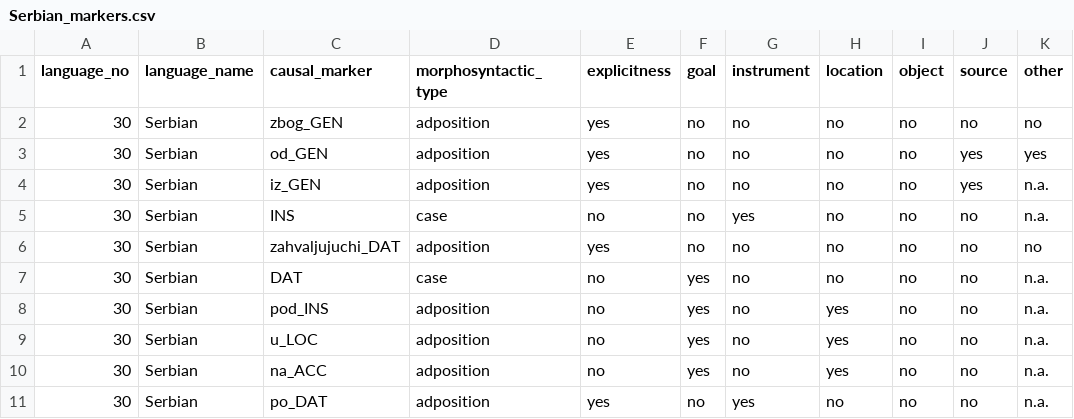
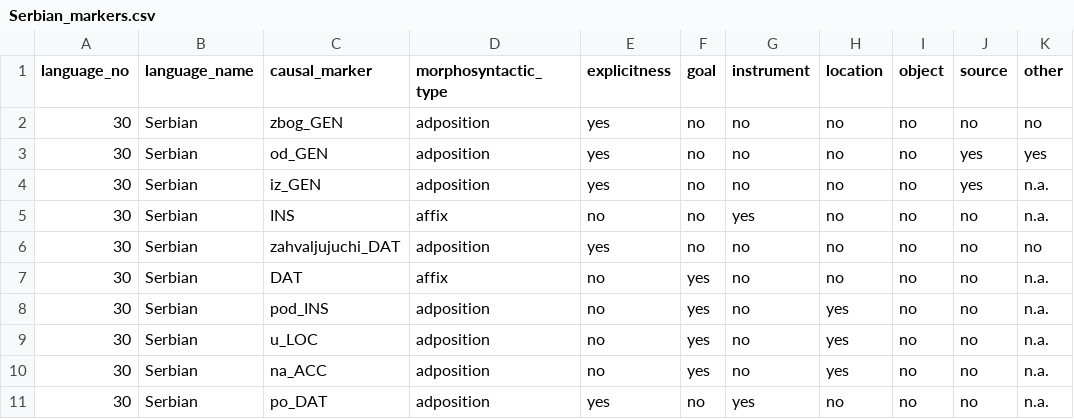
Before and after one commit to macleginn/nocacoda, a CSV file: data/Serbian_markers.csv, drawn as a sheet; only a part is shown; the diff names each change by its address in the sheet, - before the commit and + after, or states it on an @@ line.

Commit message:
Add files via upload

```diff
--- a/data/Serbian_markers.csv
+++ b/data/Serbian_markers.csv
-D5 (morphosyntactic_type): case
+D5 (morphosyntactic_type): affix
-D7 (morphosyntactic_type): case
+D7 (morphosyntactic_type): affix
```
